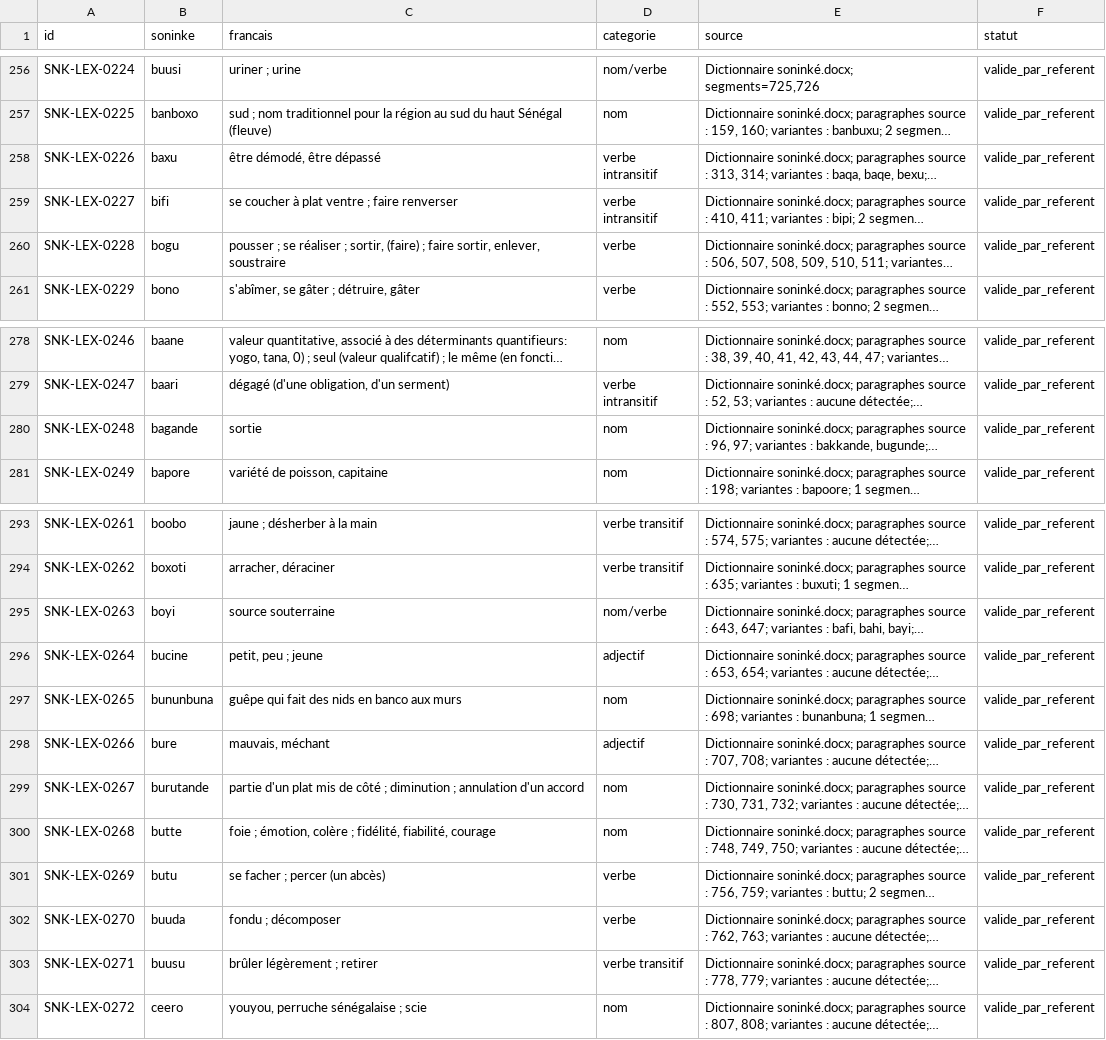
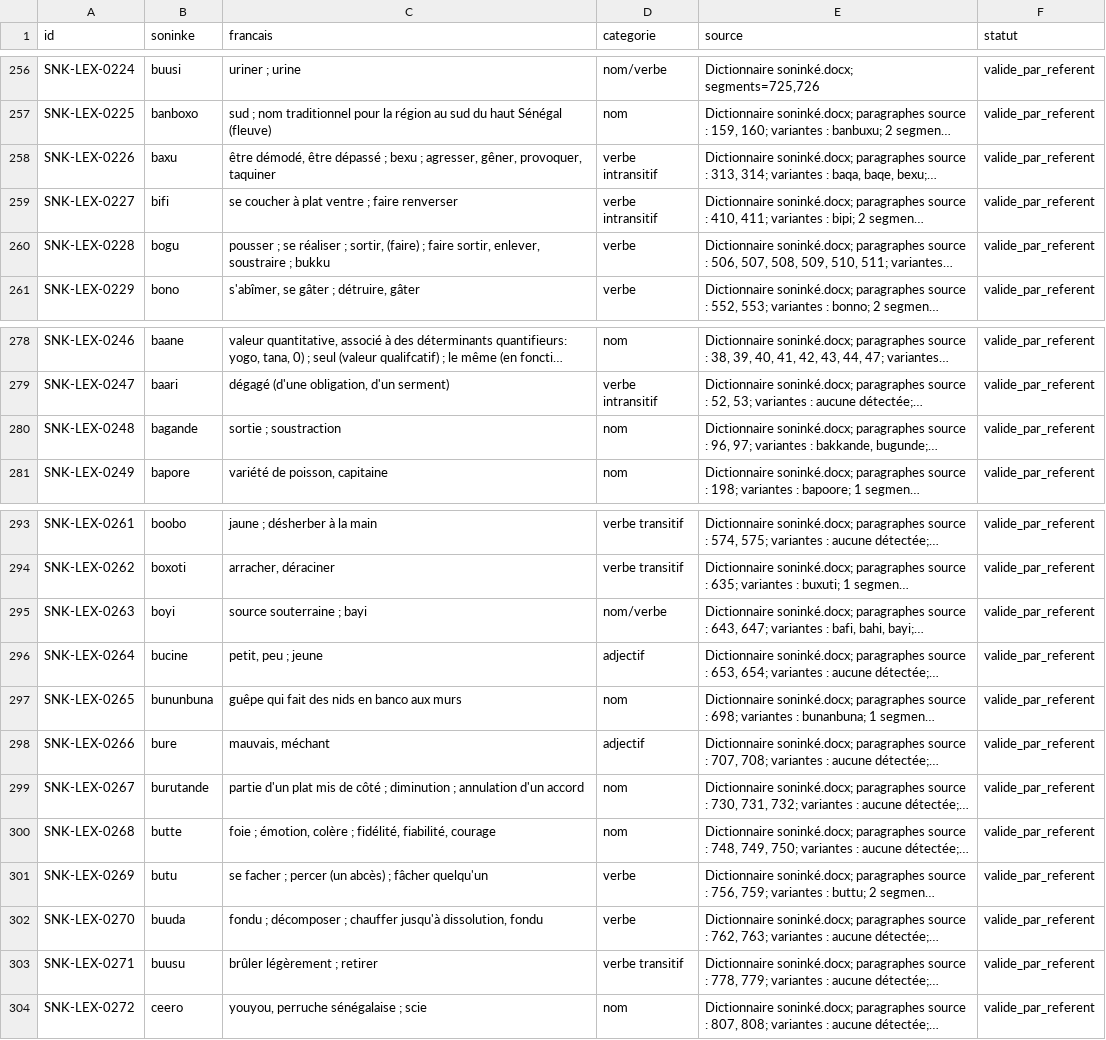
Before and after one commit to aydiarra-star/soninke-tts-libre, a CSV file: data/lexique-soninke-fr-base.csv, drawn as a sheet; only a part is shown, gaps mark what is left out; long unchanged cells end in …; the diff names each change by its address in the sheet, - before the commit and + after, or states it on an @@ line.

Commit message:
Compléter les sens français extraits du lot 2

```diff
--- a/data/lexique-soninke-fr-base.csv
+++ b/data/lexique-soninke-fr-base.csv
-C258 (francais): …être dépassé
+C258 (francais): …être dépassé ; bexu ; agresser, gêner, provoquer, taquiner
-C260 (francais): …enlever, soustraire
+C260 (francais): …enlever, soustraire ; bukku
-C280 (francais): sortie
+C280 (francais): sortie ; soustraction
-C295 (francais): source souterraine
+C295 (francais): source souterraine ; bayi
-C301 (francais): se facher ; percer (un abcès)
+C301 (francais): se facher ; percer (un abcès) ; fâcher quelqu'un
-C302 (francais): fondu ; décomposer
+C302 (francais): fondu ; décomposer ; chauffer jusqu'à dissolution, fondu
```
